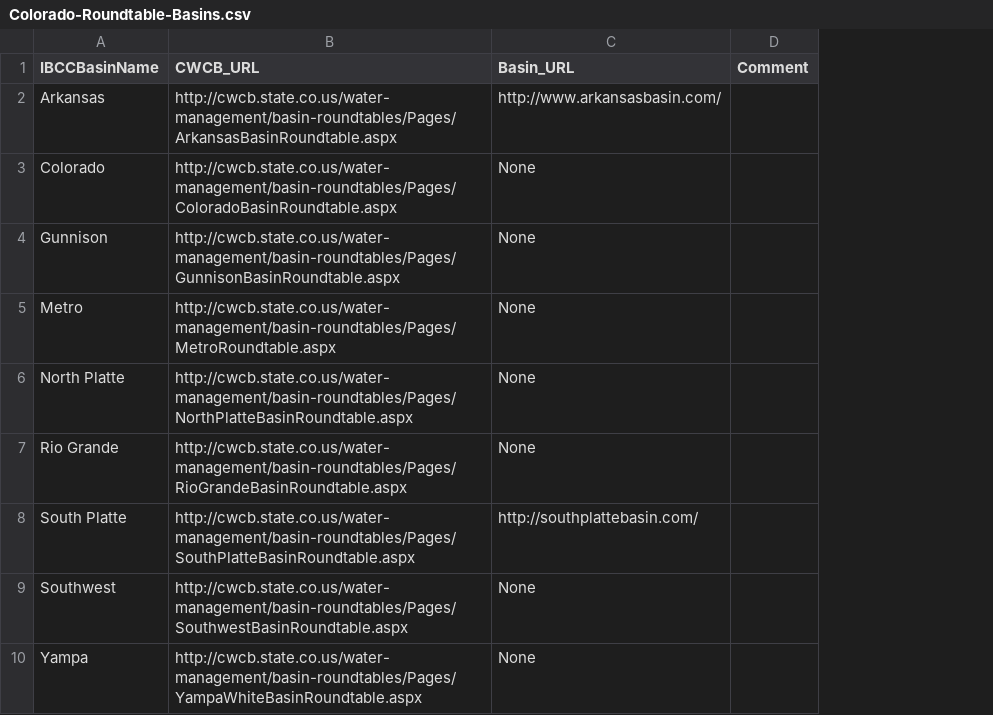
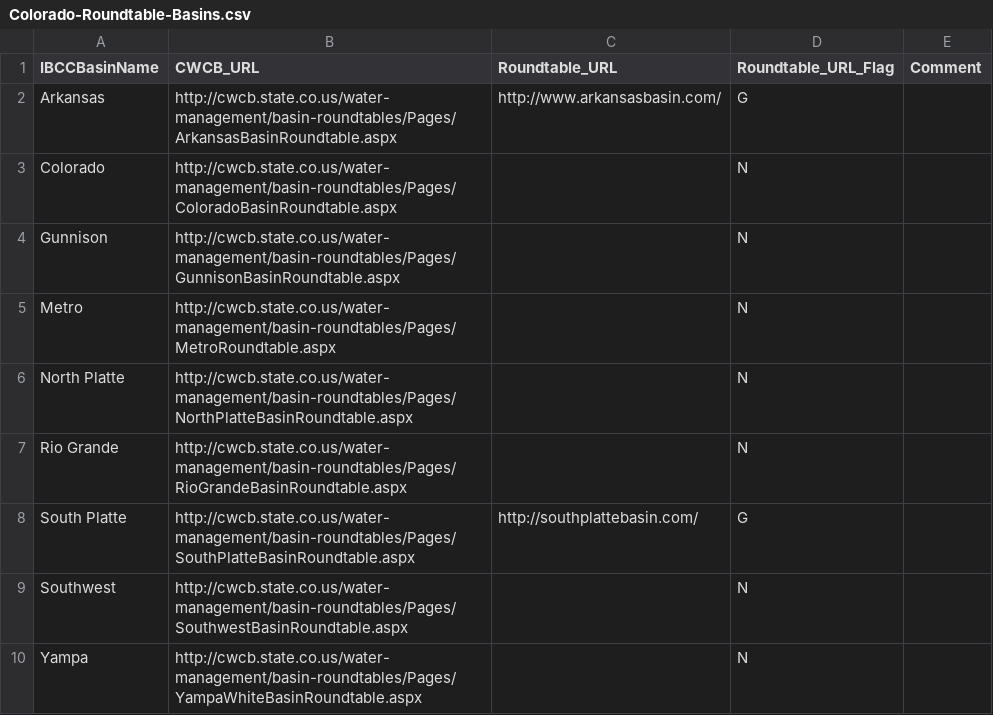
Before and after one commit to OpenWaterFoundation/owf-data-co-roundtable-basins, a CSV file: data/Colorado-Roundtable-Basins.csv, drawn as a sheet; the diff names each change by its address in the sheet, - before the commit and + after, or states it on an @@ line.

Commit message:
Make minor changes to dataset and add in data flag column for roundtable basin URLs; update README to reflect changes

```diff
--- a/data/Colorado-Roundtable-Basins.csv
+++ b/data/Colorado-Roundtable-Basins.csv
+column D (Roundtable_URL_Flag), rows 2-10: G | N | N | N | N | N | G | N | N
-C1: Basin_URL
+C1: Roundtable_URL
-C3:C7 (Roundtable_URL): None
+C3:C7 (Roundtable_URL): (empty)
-C9:C10 (Roundtable_URL): None
+C9:C10 (Roundtable_URL): (empty)
```
Also changed, not shown: 3 other files.
